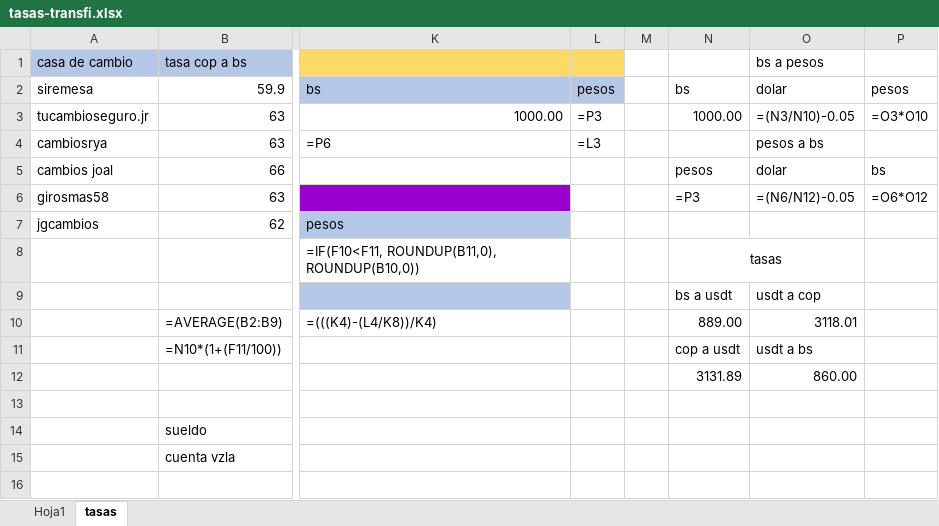
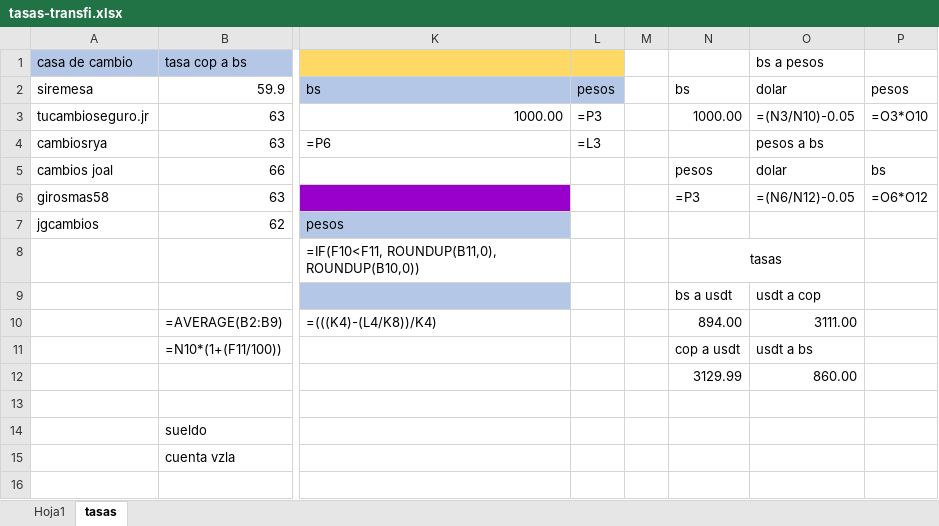
Before and after one commit to rosamalave/automatizacion-binance-transfi, an Excel workbook: tasas-transfi.xlsx, sheet tasas, drawn as a sheet; only a part is shown, gaps mark what is left out; values as stored, in another font and other column widths than the file's, no borders; formulas without a stored value are shown as written; the diff names each change by its address in the sheet, - before the commit and + after, or states it on an @@ line.

```diff
--- a/tasas-transfi.xlsx (sheet tasas)
+++ b/tasas-transfi.xlsx (sheet tasas)
-N10: 889.00
+N10: 894.00
-O10 (bs a pesos): 3118.01
+O10 (bs a pesos): 3111.00
-N12: 3131.89
+N12: 3129.99
```
Also changed, not shown: sheet Hoja1.
